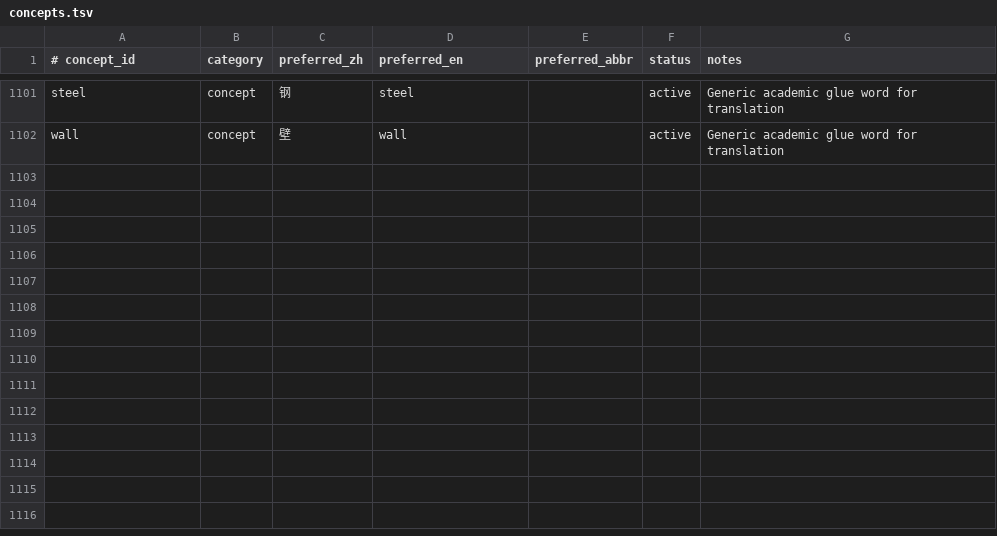
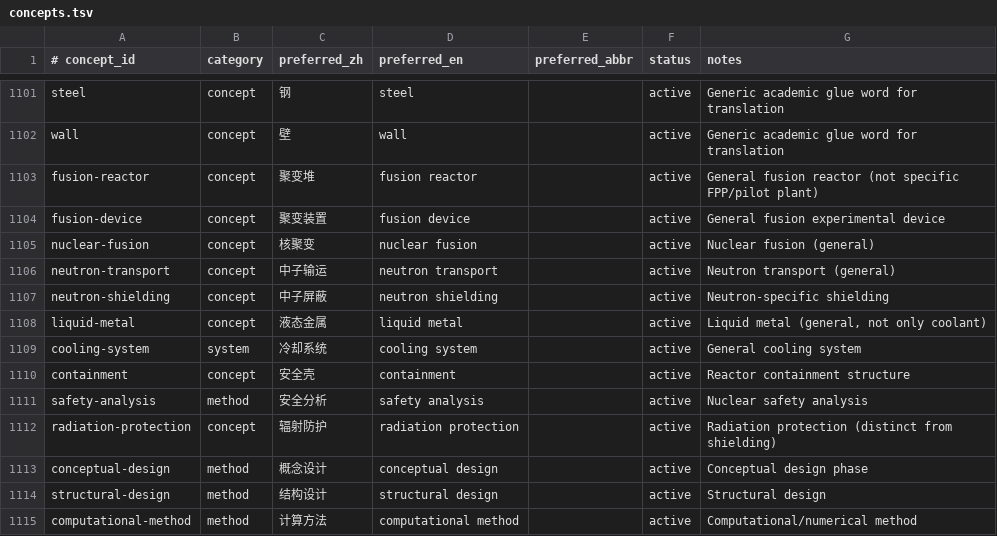
Before and after one commit to zxkjack123/fusion-terms, a TSV file: terms/registry/concepts.tsv, drawn as a sheet; only a part is shown, gaps mark what is left out.

Commit message:
[Plan: translation-enhancement] Task 2.1: add compound concepts
- Added 13 new compound concepts to terms/registry/concepts.tsv

- Preserved existing rows and categories; no pipeline code changes

- All acceptance criteria passed

```diff
--- a/terms/registry/concepts.tsv
+++ b/terms/registry/concepts.tsv
@@ -1102 +1102,14 @@ steel	concept	钢	steel		active	Generic academic glue word for translation
 wall	concept	壁	wall		active	Generic academic glue word for translation
+fusion-reactor	concept	聚变堆	fusion reactor		active	General fusion reactor (not specific FPP/pilot plant)
+fusion-device	concept	聚变装置	fusion device		active	General fusion experimental device
+nuclear-fusion	concept	核聚变	nuclear fusion		active	Nuclear fusion (general)
+neutron-transport	concept	中子输运	neutron transport		active	Neutron transport (general)
+neutron-shielding	concept	中子屏蔽	neutron shielding		active	Neutron-specific shielding
+liquid-metal	concept	液态金属	liquid metal		active	Liquid metal (general, not only coolant)
+cooling-system	system	冷却系统	cooling system		active	General cooling system
+containment	concept	安全壳	containment		active	Reactor containment structure
+safety-analysis	method	安全分析	safety analysis		active	Nuclear safety analysis
+radiation-protection	concept	辐射防护	radiation protection		active	Radiation protection (distinct from shielding)
+conceptual-design	method	概念设计	conceptual design		active	Conceptual design phase
+structural-design	method	结构设计	structural design		active	Structural design
+computational-method	method	计算方法	computational method		active	Computational/numerical method
```
Also changed, not shown: 1 other file.
